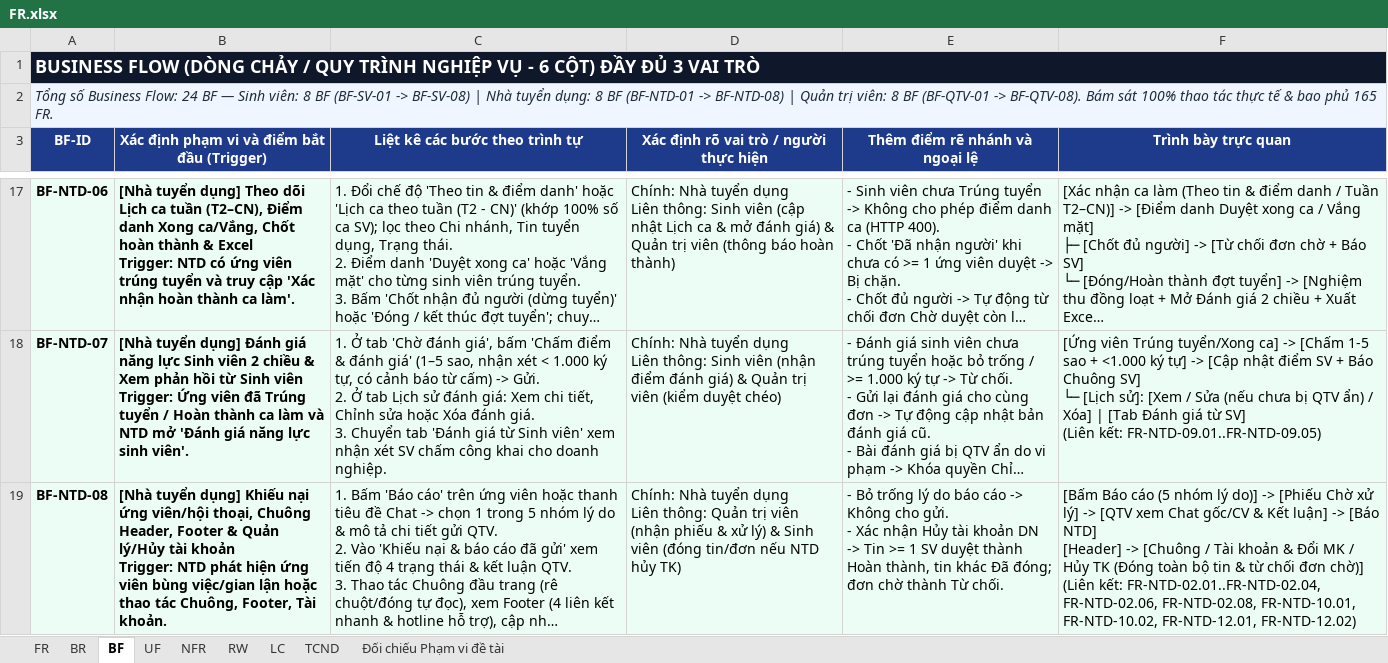
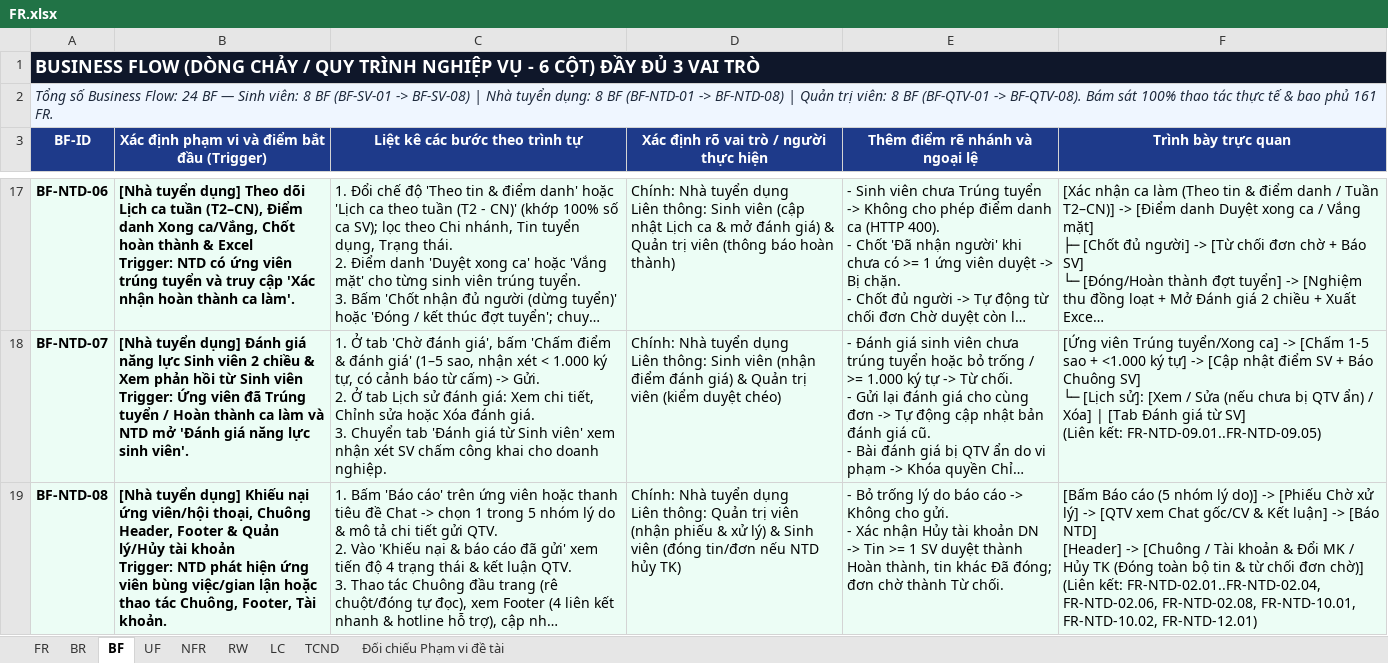
Before and after one commit to Johnny120905/CDTN02, an Excel workbook: tailieu/bailam/FR.xlsx, sheet BF, drawn as a sheet; only a part is shown, gaps mark what is left out; long unchanged cells end in …; values as stored, in another font and other column widths than the file's, no borders; the diff covers the shown part only; the diff names each change by its address in the sheet, - before the commit and + after, or states it on an @@ line.

```diff
--- a/tailieu/bailam/FR.xlsx (sheet BF)
+++ b/tailieu/bailam/FR.xlsx (sheet BF)
-A2 (BF-ID): …bao phủ 165 FR.
+A2 (BF-ID): …bao phủ 161 FR.
-F19 (Trình bày trực quan): …FR-NTD-10.01, FR-NTD-10.02, FR-NTD-12.01, FR-NTD-12.02)
+F19 (Trình bày trực quan): …FR-NTD-10.01, FR-NTD-10.02, FR-NTD-12.01)
```
Also changed, not shown: 5 edited cells elsewhere in this sheet, sheet FR, sheet TCND, sheet Đối chiếu Phạm vi đề tài, sheet UF, sheet BR, sheet LC, 1 other file.
